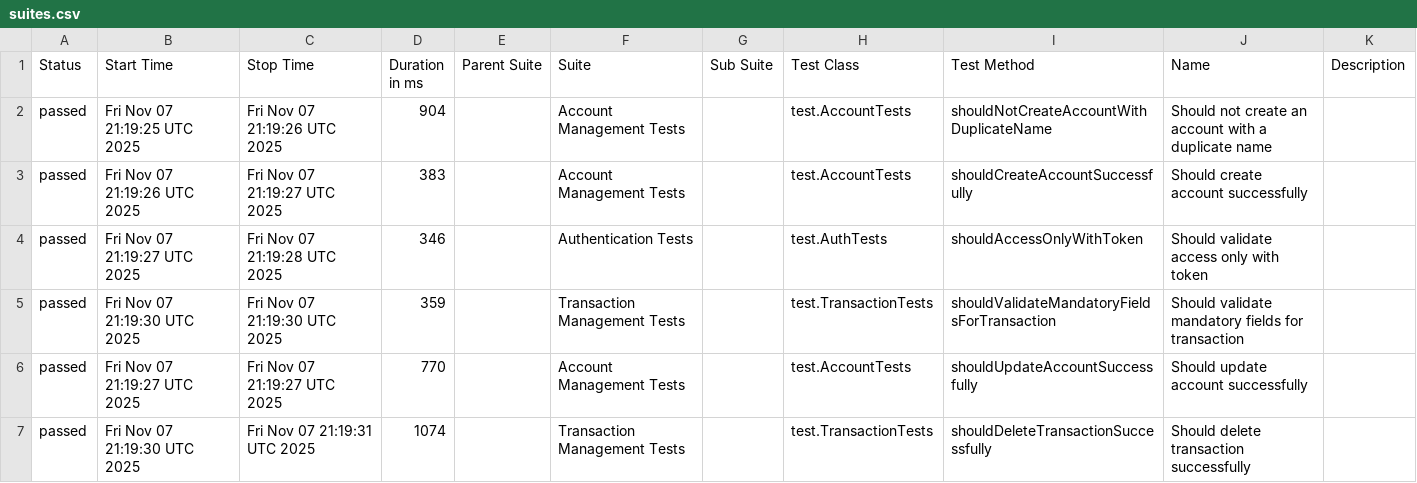
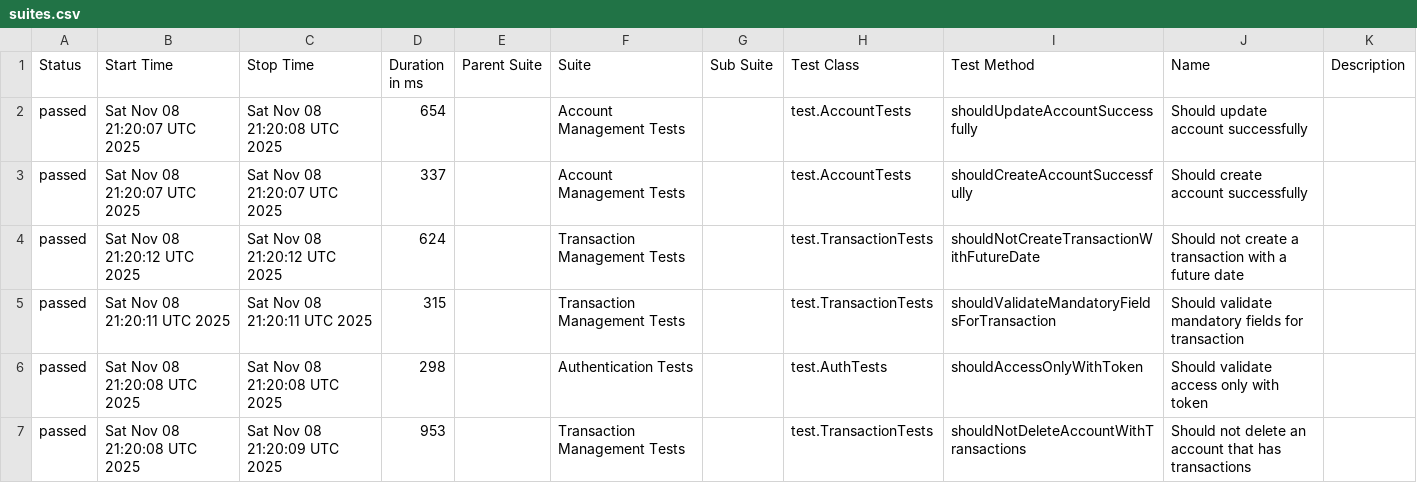
Before and after one commit to JosinaldoGJunior/java-automation-api, a CSV file: data/suites.csv, drawn as a sheet; only a part is shown; the diff covers the shown part only.

```diff
--- a/data/suites.csv
+++ b/data/suites.csv
@@ -1,7 +1,7 @@
 "Status","Start Time","Stop Time","Duration in ms","Parent Suite","Suite","Sub Suite","Test Class","Test Method","Name","Description"
-"passed","Fri Nov 07 21:19:25 UTC 2025","Fri Nov 07 21:19:26 UTC 2025","904","","Account Management Tests","","test.AccountTests","shouldNotCreateAccountWithDuplicateName","Should not create an account with a duplicate name",""
-"passed","Fri Nov 07 21:19:26 UTC 2025","Fri Nov 07 21:19:27 UTC 2025","383","","Account Management Tests","","test.AccountTests","shouldCreateAccountSuccessfully","Should create account successfully",""
-"passed","Fri Nov 07 21:19:27 UTC 2025","Fri Nov 07 21:19:28 UTC 2025","346","","Authentication Tests","","test.AuthTests","shouldAccessOnlyWithToken","Should validate access only with token",""
-"passed","Fri Nov 07 21:19:30 UTC 2025","Fri Nov 07 21:19:30 UTC 2025","359","","Transaction Management Tests","","test.TransactionTests","shouldValidateMandatoryFieldsForTransaction","Should validate mandatory fields for transaction",""
-"passed","Fri Nov 07 21:19:27 UTC 2025","Fri Nov 07 21:19:27 UTC 2025","770","","Account Management Tests","","test.AccountTests","shouldUpdateAccountSuccessfully","Should update account successfully",""
-"passed","Fri Nov 07 21:19:30 UTC 2025","Fri Nov 07 21:19:31 UTC 2025","1074","","Transaction Management Tests","","test.TransactionTests","shouldDeleteTransactionSuccessfully","Should delete transaction successfully",""
+"passed","Sat Nov 08 21:20:07 UTC 2025","Sat Nov 08 21:20:08 UTC 2025","654","","Account Management Tests","","test.AccountTests","shouldUpdateAccountSuccessfully","Should update account successfully",""
+"passed","Sat Nov 08 21:20:07 UTC 2025","Sat Nov 08 21:20:07 UTC 2025","337","","Account Management Tests","","test.AccountTests","shouldCreateAccountSuccessfully","Should create account successfully",""
+"passed","Sat Nov 08 21:20:12 UTC 2025","Sat Nov 08 21:20:12 UTC 2025","624","","Transaction Management Tests","","test.TransactionTests","shouldNotCreateTransactionWithFutureDate","Should not create a transaction with a future date",""
+"passed","Sat Nov 08 21:20:11 UTC 2025","Sat Nov 08 21:20:11 UTC 2025","315","","Transaction Management Tests","","test.TransactionTests","shouldValidateMandatoryFieldsForTransaction","Should validate mandatory fields for transaction",""
+"passed","Sat Nov 08 21:20:08 UTC 2025","Sat Nov 08 21:20:08 UTC 2025","298","","Authentication Tests","","test.AuthTests","shouldAccessOnlyWithToken","Should validate access only with token",""
+"passed","Sat Nov 08 21:20:08 UTC 2025","Sat Nov 08 21:20:09 UTC 2025","953","","Transaction Management Tests","","test.TransactionTests","shouldNotDeleteAccountWithTransactions","Should not delete an account that has transactions",""
```
Also changed, not shown: 17 edited cells elsewhere in this file, 31 other files.
